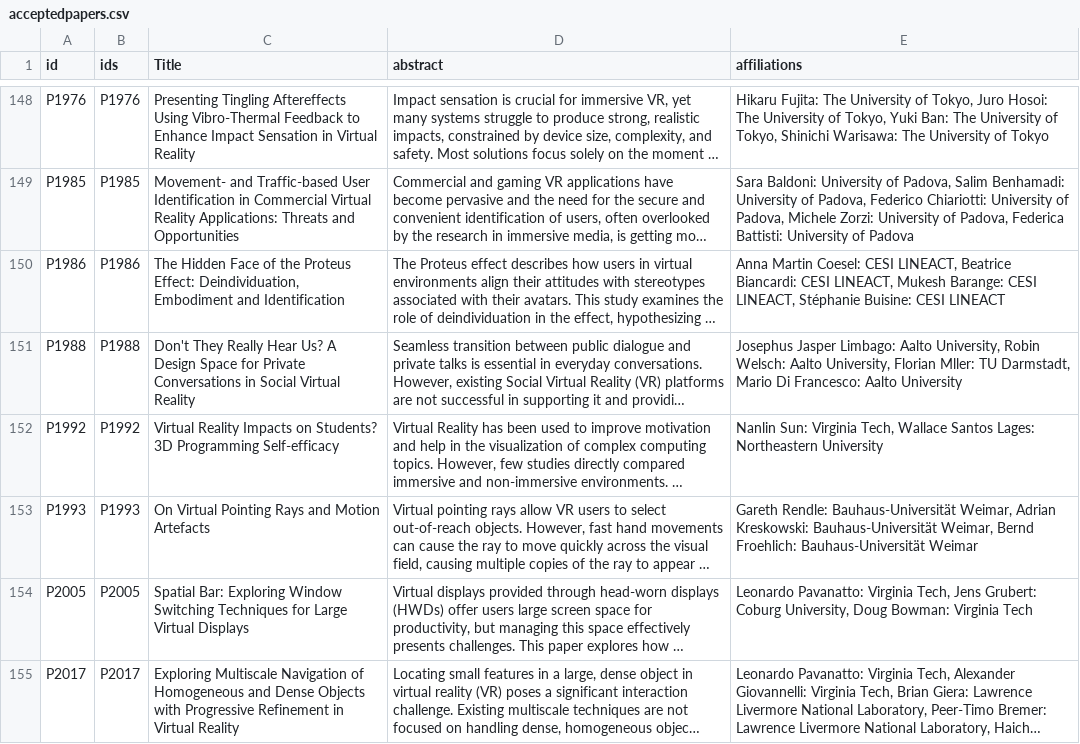
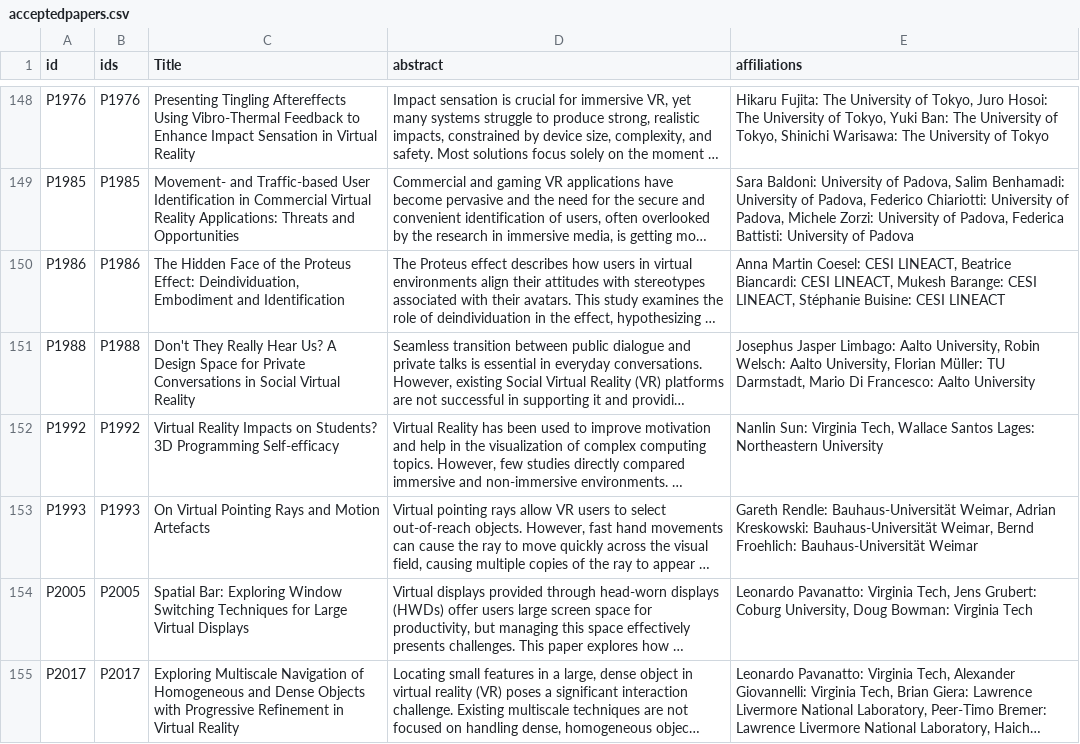
Before and after one commit to ieeevr/2027, a CSV file: _data/acceptedpapers.csv, drawn as a sheet; only a part is shown, gaps mark what is left out; long unchanged cells end in …; the diff covers the shown part only; the diff names each change by its address in the sheet, - before the commit and + after, or states it on an @@ line.

```diff
--- a/_data/acceptedpapers.csv
+++ b/_data/acceptedpapers.csv
-E151 (affiliations): …University, Florian Mller: TU Darmstadt,…
+E151 (affiliations): …University, Florian Müller: TU Darmstadt,…
```
Also changed, not shown: 12 edited cells elsewhere in this file, _data/postersTuesday.csv, _data/postersWednesday.csv.
